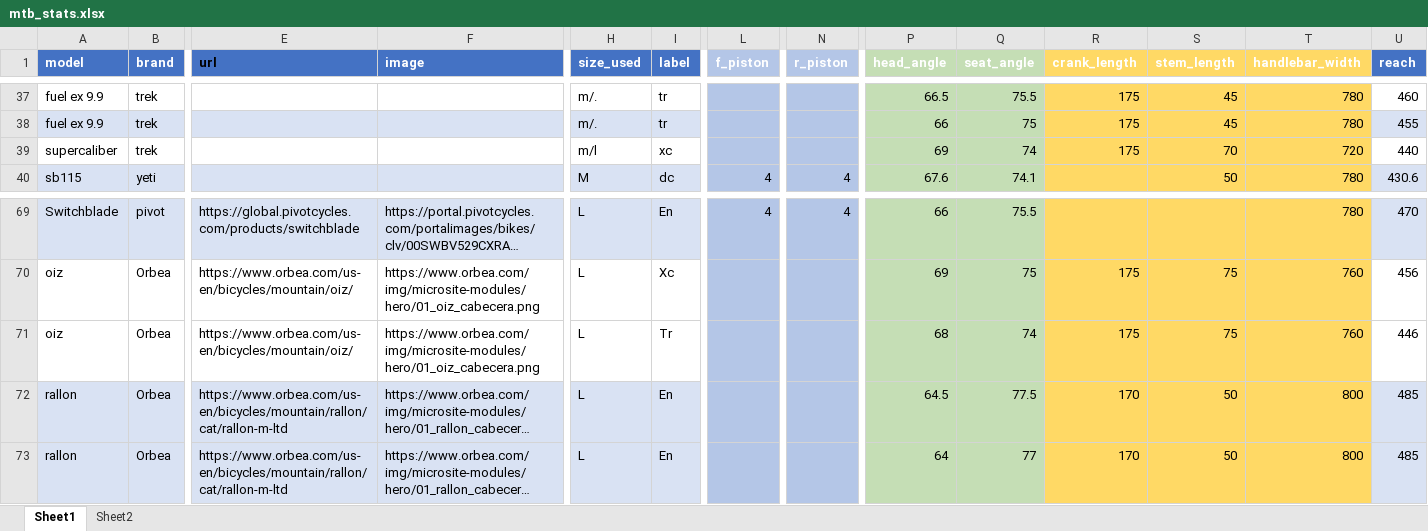
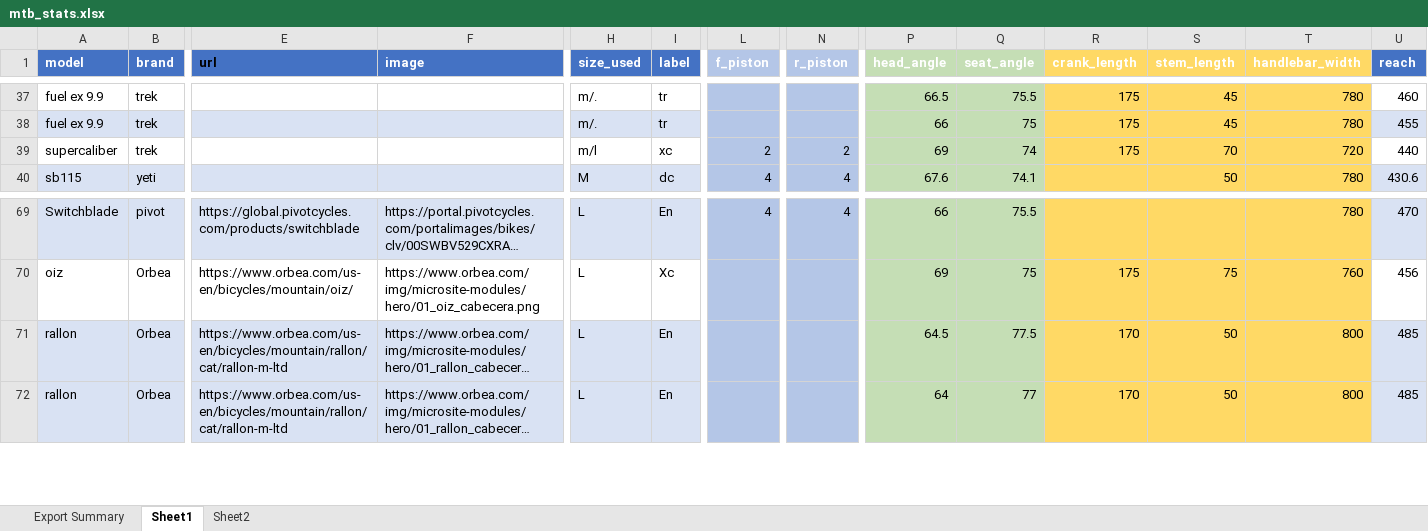
Before and after one commit to mczerwin/MTB-Categorization-Analysis, an Excel workbook: Data/mtb_stats.xlsx, sheet Sheet1, drawn as a sheet; only a part is shown, gaps mark what is left out; long unchanged cells end in …; values as stored, in another font and other column widths than the file's, no borders; conditional formats and table styles not drawn; rows hold the shown columns only; the diff names each change by its address in the sheet, - before the commit and + after, or states it on an @@ line.

Commit message:
grouping by settings

```diff
--- a/Data/mtb_stats.xlsx (sheet Sheet1)
+++ b/Data/mtb_stats.xlsx (sheet Sheet1)
+sheet tab: Export Summary
-L39 (f_piston): (empty)
+L39 (f_piston): 2
-N39 (r_piston): (empty)
+N39 (r_piston): 2
-row 71: oiz | Orbea | https://www.orbea.com/us-en/bicycles/mountain/oiz/ | https://www.orbea.com/img/microsite-modules/hero/01_oiz_cabecera.png | L | Tr |  |  | 68 | 74 | 175 | 75 | 760 | 446
```
Also changed, not shown: 3 other files.
